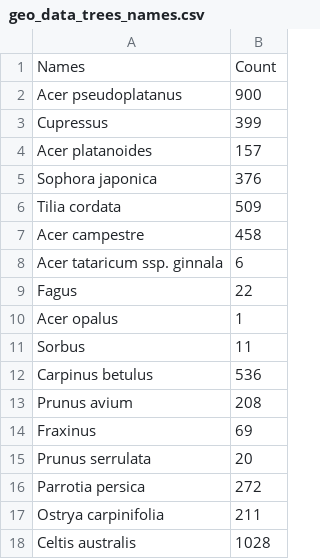
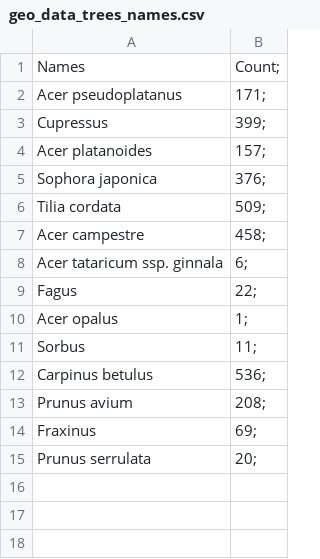
Before and after one commit to a-distante1999/a-distante1999.github.io, a CSV file: geo_data_trees_names.csv, drawn as a sheet.

```diff
--- a/geo_data_trees_names.csv
+++ b/geo_data_trees_names.csv
@@ -1,18 +1,15 @@
-Names,Count
-Acer pseudoplatanus,900
-Cupressus,399
-Acer platanoides,157
-Sophora japonica,376
-Tilia cordata,509
-Acer campestre,458
-Acer tataricum ssp. ginnala,6
-Fagus,22
-Acer opalus,1
-Sorbus,11
-Carpinus betulus,536
-Prunus avium,208
-Fraxinus,69
-Prunus serrulata,20
-Parrotia persica,272
-Ostrya carpinifolia,211
-Celtis australis,1028
+Names,Count;
+Acer pseudoplatanus,171;
+Cupressus,399;
+Acer platanoides,157;
+Sophora japonica,376;
+Tilia cordata,509;
+Acer campestre,458;
+Acer tataricum ssp. ginnala,6;
+Fagus,22;
+Acer opalus,1;
+Sorbus,11;
+Carpinus betulus,536;
+Prunus avium,208;
+Fraxinus,69;
+Prunus serrulata,20;
```
Also changed, not shown: 2 other files.
